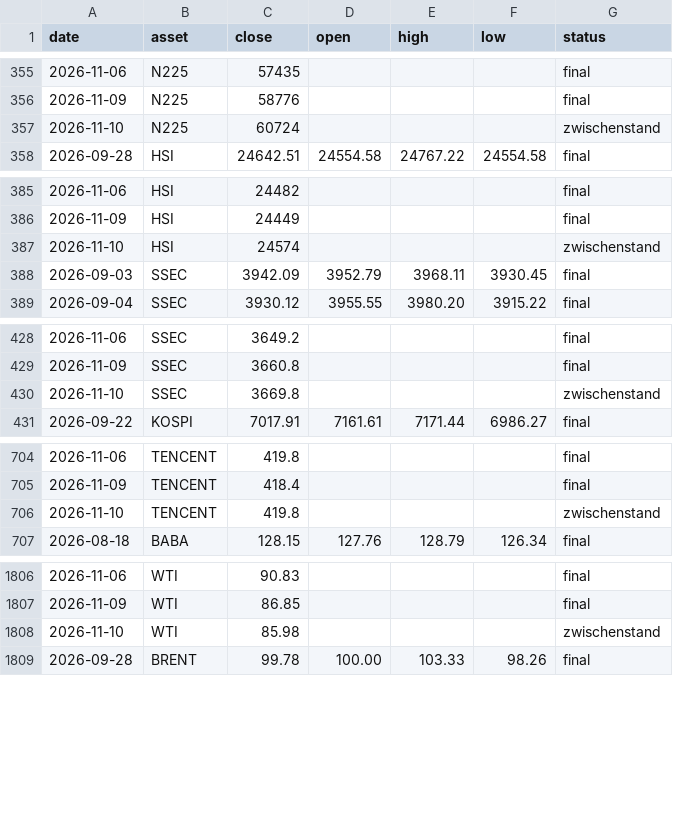
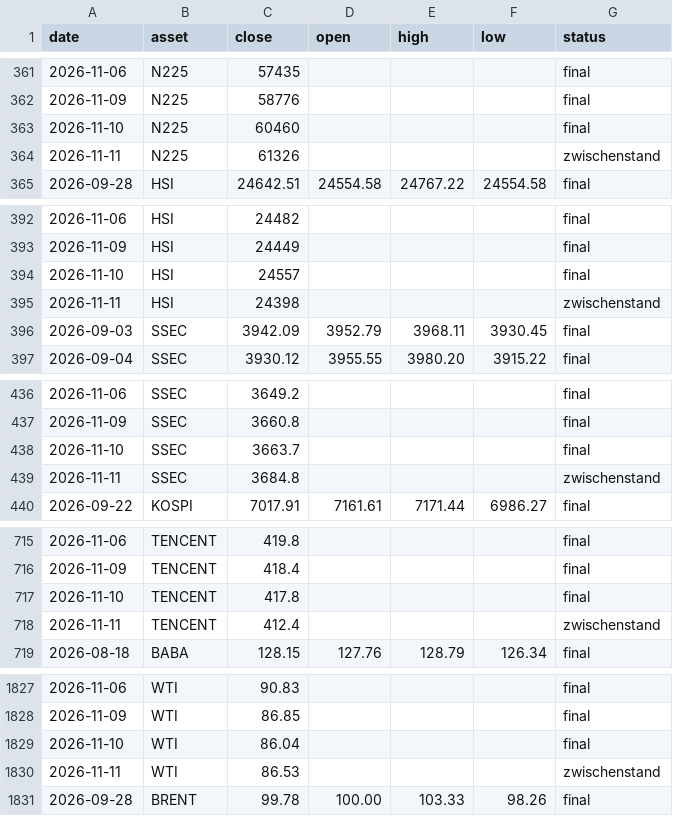
Before and after one commit to au7d4rk/markt_claude, a CSV file: daten/kurse/kurse_welt.csv, drawn as a sheet; only a part is shown, gaps mark what is left out; the diff covers the shown part only.

```diff
--- a/daten/kurse/kurse_welt.csv
+++ b/daten/kurse/kurse_welt.csv
@@ -356,3 +362,4 @@ date,asset,close,open,high,low,status
 2026-11-09,N225,58776,,,,final
-2026-11-10,N225,60724,,,,zwischenstand
+2026-11-10,N225,60460,,,,final
+2026-11-11,N225,61326,,,,zwischenstand
 2026-09-28,HSI,24642.51,24554.58,24767.22,24554.58,final
@@ -386,3 +393,4 @@ date,asset,close,open,high,low,status
 2026-11-09,HSI,24449,,,,final
-2026-11-10,HSI,24574,,,,zwischenstand
+2026-11-10,HSI,24557,,,,final
+2026-11-11,HSI,24398,,,,zwischenstand
 2026-09-03,SSEC,3942.09,3952.79,3968.11,3930.45,final
@@ -429,3 +437,4 @@ date,asset,close,open,high,low,status
 2026-11-09,SSEC,3660.8,,,,final
-2026-11-10,SSEC,3669.8,,,,zwischenstand
+2026-11-10,SSEC,3663.7,,,,final
+2026-11-11,SSEC,3684.8,,,,zwischenstand
 2026-09-22,KOSPI,7017.91,7161.61,7171.44,6986.27,final
@@ -705,3 +716,4 @@ date,asset,close,open,high,low,status
 2026-11-09,TENCENT,418.4,,,,final
-2026-11-10,TENCENT,419.8,,,,zwischenstand
+2026-11-10,TENCENT,417.8,,,,final
+2026-11-11,TENCENT,412.4,,,,zwischenstand
 2026-08-18,BABA,128.15,127.76,128.79,126.34,final
@@ -1807,3 +1828,4 @@ date,asset,close,open,high,low,status
 2026-11-09,WTI,86.85,,,,final
-2026-11-10,WTI,85.98,,,,zwischenstand
+2026-11-10,WTI,86.04,,,,final
+2026-11-11,WTI,86.53,,,,zwischenstand
 2026-09-28,BRENT,99.78,100.00,103.33,98.26,final
```
Also changed, not shown: 26 added rows and 14 edited cells elsewhere in this file, daten/umfeld/stimmung.csv, signale/ampel_aktuell.csv, 3 other files.
